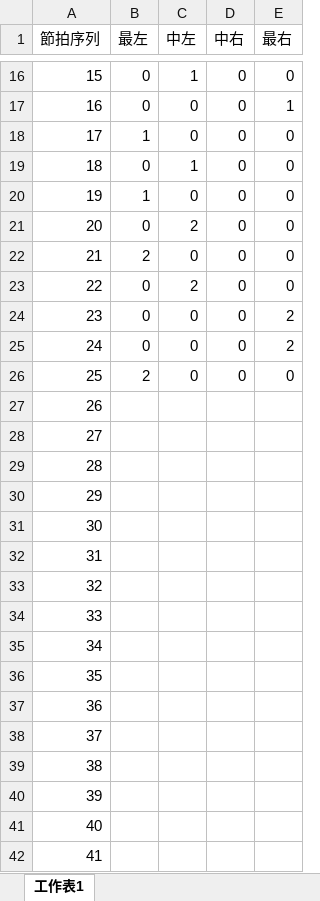
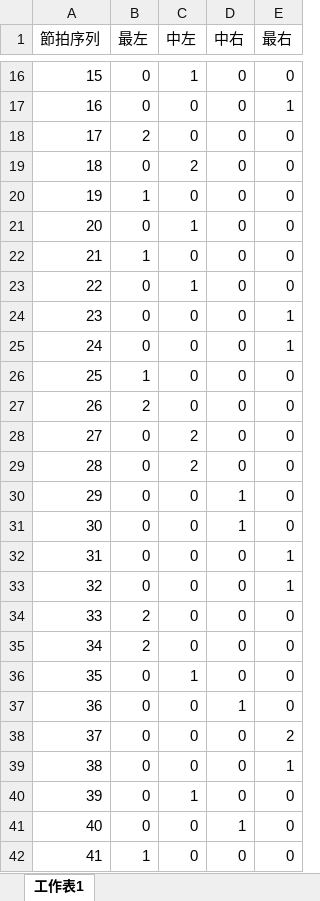
Before and after one commit to choteikun/VSei, an Excel workbook: Assets/Excel/rythmBeatNormalSet_StreetCityPop.xlsx, sheet 工作表1, drawn as a sheet; only a part is shown, gaps mark what is left out; values as stored, in another font and other column widths than the file's, no borders; the diff covers the shown part only; the diff names each change by its address in the sheet, - before the commit and + after, or states it on an @@ line.

```diff
--- a/Assets/Excel/rythmBeatNormalSet_StreetCityPop.xlsx (sheet 工作表1)
+++ b/Assets/Excel/rythmBeatNormalSet_StreetCityPop.xlsx (sheet 工作表1)
-B18 (最左): 1
+B18 (最左): 2
-C19 (中左): 1
+C19 (中左): 2
-C21 (中左): 2
+C21 (中左): 1
-B22 (最左): 2
+B22 (最左): 1
-C23 (中左): 2
+C23 (中左): 1
-E24:E25 (最右): 2
+E24:E25 (最右): 1
-B26 (最左): 2
+B26 (最左): 1
-B27 (最左): (empty)
+B27 (最左): 2
-C27 (中左): (empty)
+C27 (中左): 0
-D27:D29 (中右): (empty)
+D27:D29 (中右): 0
-E27:E31 (最右): (empty)
+E27:E31 (最右): 0
-B28:B33 (最左): (empty)
+B28:B33 (最左): 0
-C28:C29 (中左): (empty)
+C28:C29 (中左): 2
-C30:C35 (中左): (empty)
+C30:C35 (中左): 0
-D30:D31 (中右): (empty)
+D30:D31 (中右): 1
-D32:D36 (中右): (empty)
+D32:D36 (中右): 0
-E32:E33 (最右): (empty)
+E32:E33 (最右): 1
-B34:B35 (最左): (empty)
+B34:B35 (最左): 2
-E34:E37 (最右): (empty)
+E34:E37 (最右): 0
-B36:B41 (最左): (empty)
+B36:B41 (最左): 0
-C36 (中左): (empty)
+C36 (中左): 1
-C37:C39 (中左): (empty)
+C37:C39 (中左): 0
-D37 (中右): (empty)
+D37 (中右): 1
-D38:D40 (中右): (empty)
+D38:D40 (中右): 0
-E38 (最右): (empty)
+E38 (最右): 2
-E39 (最右): (empty)
+E39 (最右): 1
-C40 (中左): (empty)
+C40 (中左): 1
-E40:E42 (最右): (empty)
+E40:E42 (最右): 0
-C41:C42 (中左): (empty)
+C41:C42 (中左): 0
-D41 (中右): (empty)
+D41 (中右): 1
-B42 (最左): (empty)
+B42 (最左): 1
-D42 (中右): (empty)
+D42 (中右): 0
```
Also changed, not shown: 312 edited cells elsewhere in this sheet, Assets/Excel/rythmBeatHardSet_Take_Off_Into_the_Sky.xlsx, Assets/Excel/rythmBeatNormalSet_Take_Off_Into_the_Sky.xlsx, 9 other files.
